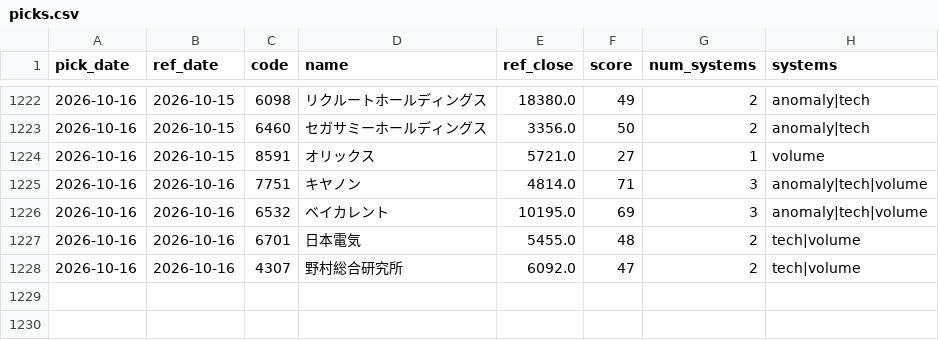
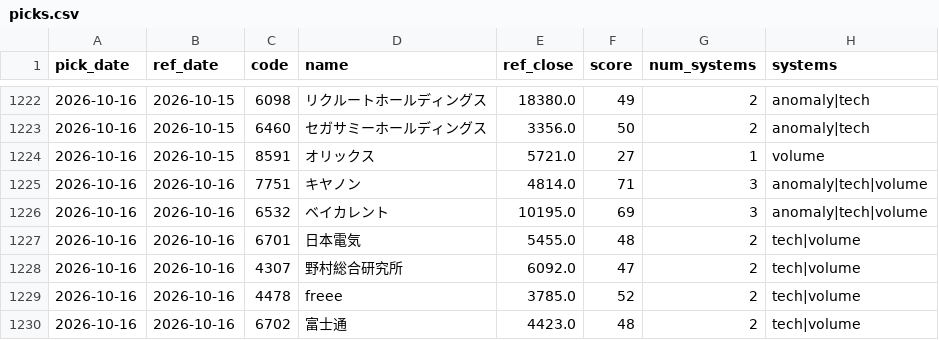
Before and after one commit to Resapan159/Kabu-app, a CSV file: history/picks.csv, drawn as a sheet; only a part is shown, gaps mark what is left out.

```diff
--- a/history/picks.csv
+++ b/history/picks.csv
@@ -1228 +1228,3 @@ pick_date,ref_date,code,name,ref_close,score,num_systems,systems
 2026-10-16,2026-10-16,4307,野村総合研究所,6092.0,47,2,tech|volume
+2026-10-16,2026-10-16,4478,freee,3785.0,52,2,tech|volume
+2026-10-16,2026-10-16,6702,富士通,4423.0,48,2,tech|volume
```
Also changed, not shown: history/results.csv, 3 other files.
